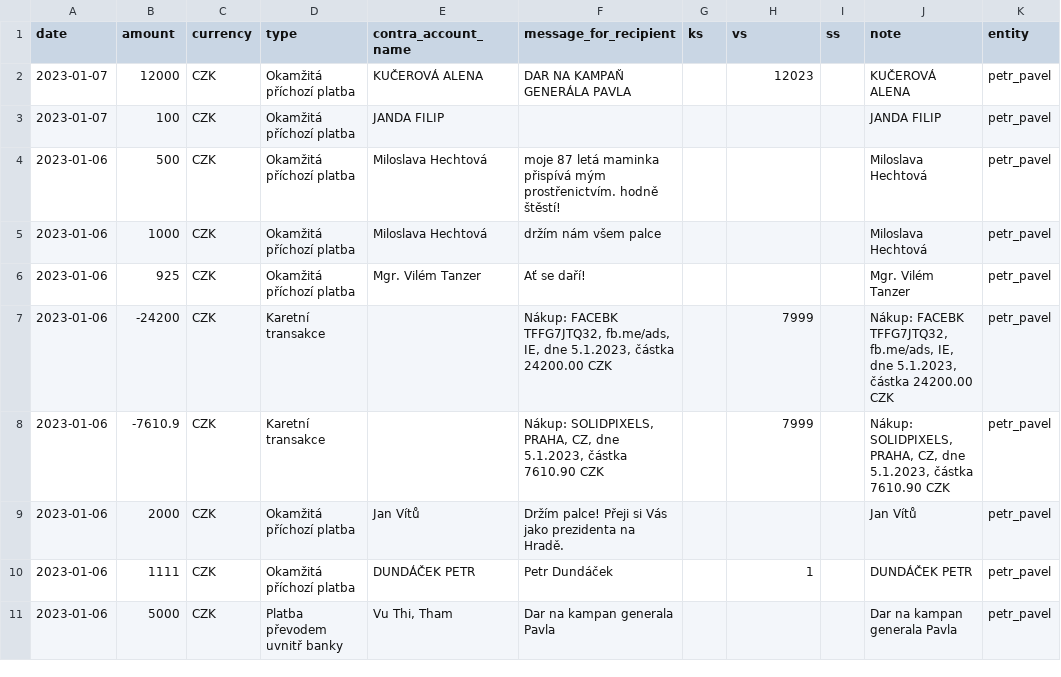
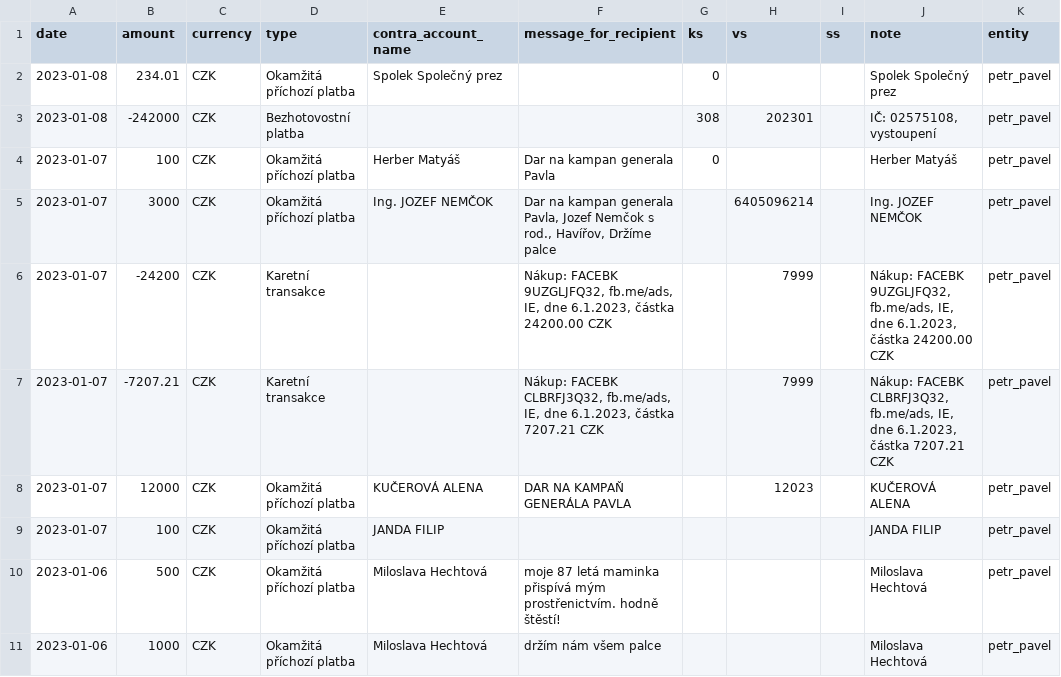
Before and after one commit to opop999/TI_monitoring_transparent_accounts_2023, a CSV file: output/fio/fio_merged_data.csv, drawn as a sheet; only a part is shown; the shorter side is filled out with more unchanged rows; the diff covers the shown part only.

```diff
--- a/output/fio/fio_merged_data.csv
+++ b/output/fio/fio_merged_data.csv
@@ -1,2 +1,8 @@
 date,amount,currency,type,contra_account_name,message_for_recipient,ks,vs,ss,note,entity
+2023-01-08,234.01,CZK,Okamžitá příchozí platba,Spolek Společný prez,,0,,,Spolek Společný prez,petr_pavel
+2023-01-08,-242000,CZK,Bezhotovostní platba,,,308,202301,,"IČ: 02575108, vystoupení",petr_pavel
+2023-01-07,100,CZK,Okamžitá příchozí platba,Herber Matyáš,Dar na kampan generala Pavla,0,,,Herber Matyáš,petr_pavel
+2023-01-07,3000,CZK,Okamžitá příchozí platba,Ing. JOZEF NEMČOK,"Dar na kampan generala Pavla, Jozef Nemčok s rod., Havířov, Držíme palce",,6405096214,,Ing. JOZEF NEMČOK,petr_pavel
+2023-01-07,-24200,CZK,Karetní transakce,,"Nákup: FACEBK 9UZGLJFQ32, fb.me/ads, IE, dne 6.1.2023, částka  24200.00 CZK",,7999,,"Nákup: FACEBK 9UZGLJFQ32, fb.me/ads, IE, dne 6.1.2023, částka  24200.00 CZK",petr_pavel
+2023-01-07,-7207.21,CZK,Karetní transakce,,"Nákup: FACEBK CLBRFJ3Q32, fb.me/ads, IE, dne 6.1.2023, částka  7207.21 CZK",,7999,,"Nákup: FACEBK CLBRFJ3Q32, fb.me/ads, IE, dne 6.1.2023, částka  7207.21 CZK",petr_pavel
 2023-01-07,12000,CZK,Okamžitá příchozí platba,KUČEROVÁ ALENA,DAR NA KAMPAŇ GENERÁLA PAVLA,,12023,,KUČEROVÁ ALENA,petr_pavel
```
Also changed, not shown: 58 moved rows elsewhere in this file, output/csas/individual_accounts/tomas_zima.csv, output/fio/individual_accounts/petr_pavel.csv, 18 other files.
